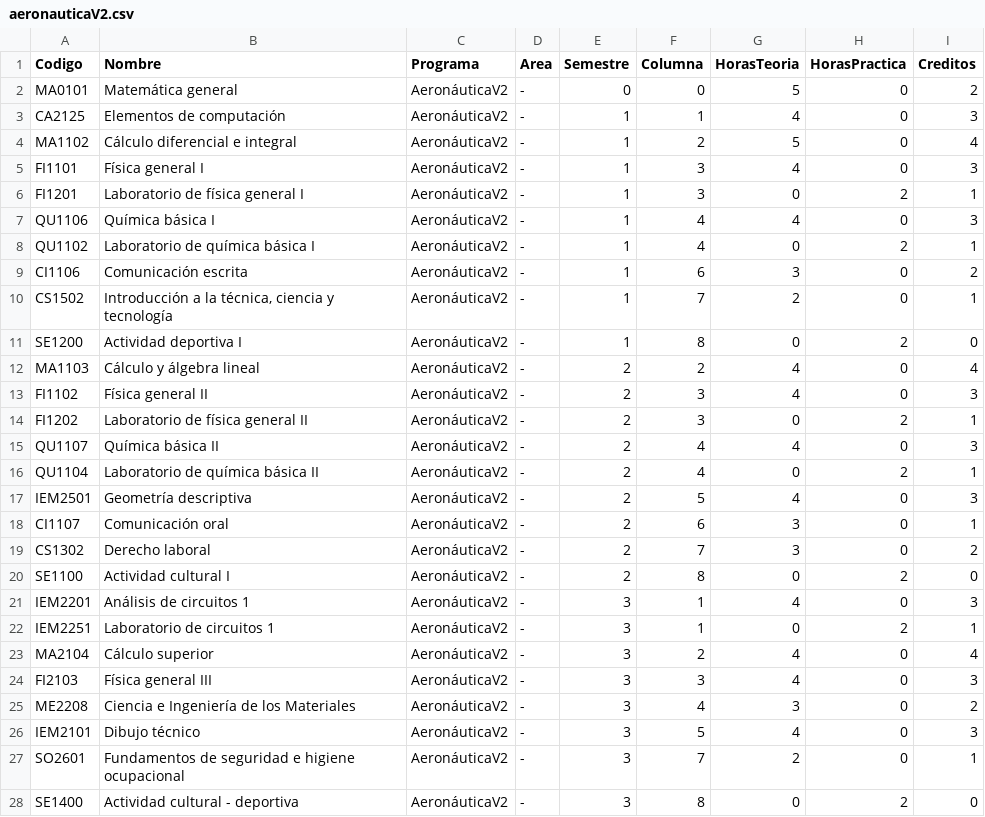
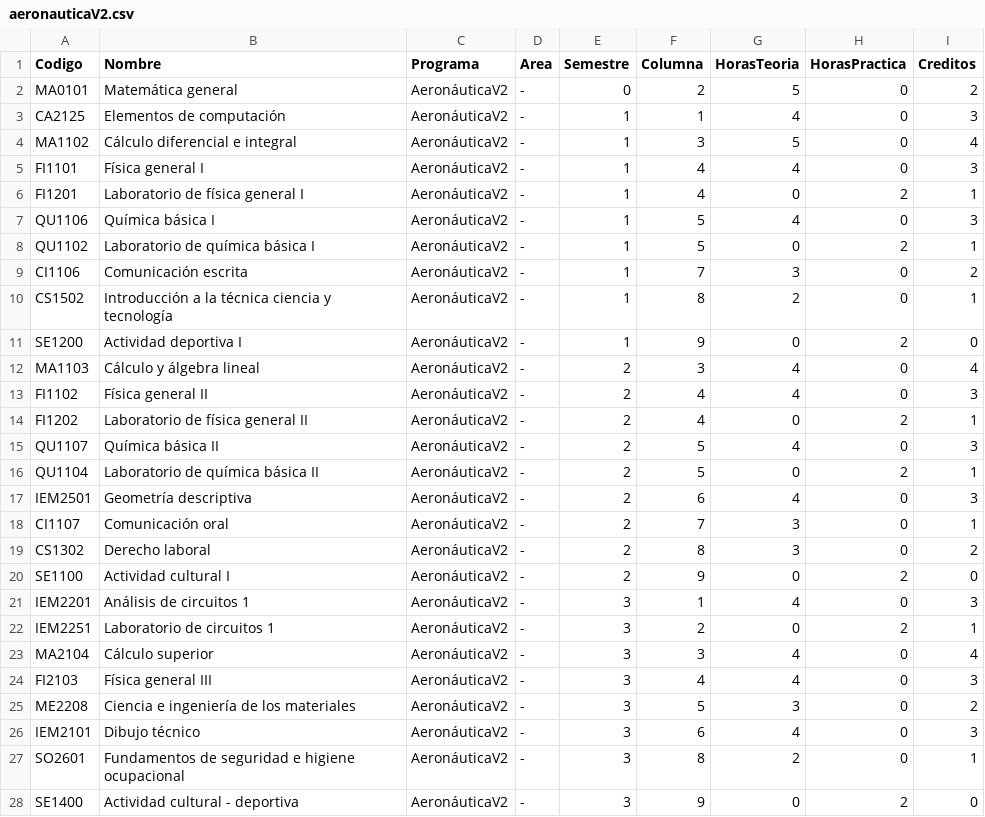
Before and after one commit to javilopsol/IEM_programas, a CSV file: aeronauticaV2.csv, drawn as a sheet; only a part is shown; the diff covers the shown part only.

```diff
--- a/aeronauticaV2.csv
+++ b/aeronauticaV2.csv
@@ -1,28 +1,28 @@
 Codigo,Nombre,Programa,Area,Semestre,Columna,HorasTeoria,HorasPractica,Creditos
-MA0101,Matemática general,AeronáuticaV2,-,0,0,5,0,2
+MA0101,Matemática general,AeronáuticaV2,-,0,2,5,0,2
 CA2125,Elementos de computación,AeronáuticaV2,-,1,1,4,0,3
-MA1102,Cálculo diferencial e integral,AeronáuticaV2,-,1,2,5,0,4
-FI1101,Física general I,AeronáuticaV2,-,1,3,4,0,3
-FI1201,Laboratorio de física general I,AeronáuticaV2,-,1,3,0,2,1
-QU1106,Química básica I,AeronáuticaV2,-,1,4,4,0,3
-QU1102,Laboratorio de química básica I,AeronáuticaV2,-,1,4,0,2,1
-CI1106,Comunicación escrita,AeronáuticaV2,-,1,6,3,0,2
-CS1502,"Introducción a la técnica, ciencia y tecnología",AeronáuticaV2,-,1,7,2,0,1
-SE1200,Actividad deportiva I,AeronáuticaV2,-,1,8,0,2,0
-MA1103,Cálculo y álgebra lineal,AeronáuticaV2,-,2,2,4,0,4
-FI1102,Física general II,AeronáuticaV2,-,2,3,4,0,3
-FI1202,Laboratorio de física general II,AeronáuticaV2,-,2,3,0,2,1
-QU1107,Química básica II,AeronáuticaV2,-,2,4,4,0,3
-QU1104,Laboratorio de química básica II,AeronáuticaV2,-,2,4,0,2,1
-IEM2501,Geometría descriptiva,AeronáuticaV2,-,2,5,4,0,3
-CI1107,Comunicación oral,AeronáuticaV2,-,2,6,3,0,1
-CS1302,Derecho laboral,AeronáuticaV2,-,2,7,3,0,2
-SE1100,Actividad cultural I,AeronáuticaV2,-,2,8,0,2,0
+MA1102,Cálculo diferencial e integral,AeronáuticaV2,-,1,3,5,0,4
+FI1101,Física general I,AeronáuticaV2,-,1,4,4,0,3
+FI1201,Laboratorio de física general I,AeronáuticaV2,-,1,4,0,2,1
+QU1106,Química básica I,AeronáuticaV2,-,1,5,4,0,3
+QU1102,Laboratorio de química básica I,AeronáuticaV2,-,1,5,0,2,1
+CI1106,Comunicación escrita,AeronáuticaV2,-,1,7,3,0,2
+CS1502,Introducción a la técnica ciencia y tecnología,AeronáuticaV2,-,1,8,2,0,1
+SE1200,Actividad deportiva I,AeronáuticaV2,-,1,9,0,2,0
+MA1103,Cálculo y álgebra lineal,AeronáuticaV2,-,2,3,4,0,4
+FI1102,Física general II,AeronáuticaV2,-,2,4,4,0,3
+FI1202,Laboratorio de física general II,AeronáuticaV2,-,2,4,0,2,1
+QU1107,Química básica II,AeronáuticaV2,-,2,5,4,0,3
+QU1104,Laboratorio de química básica II,AeronáuticaV2,-,2,5,0,2,1
+IEM2501,Geometría descriptiva,AeronáuticaV2,-,2,6,4,0,3
+CI1107,Comunicación oral,AeronáuticaV2,-,2,7,3,0,1
+CS1302,Derecho laboral,AeronáuticaV2,-,2,8,3,0,2
+SE1100,Actividad cultural I,AeronáuticaV2,-,2,9,0,2,0
 IEM2201,Análisis de circuitos 1,AeronáuticaV2,-,3,1,4,0,3
-IEM2251,Laboratorio de circuitos 1,AeronáuticaV2,-,3,1,0,2,1
-MA2104,Cálculo superior,AeronáuticaV2,-,3,2,4,0,4
-FI2103,Física general III,AeronáuticaV2,-,3,3,4,0,3
-ME2208,Ciencia e Ingeniería de los Materiales,AeronáuticaV2,-,3,4,3,0,2
-IEM2101,Dibujo técnico,AeronáuticaV2,-,3,5,4,0,3
-SO2601,Fundamentos de seguridad e higiene ocupacional,AeronáuticaV2,-,3,7,2,0,1
-SE1400,Actividad cultural - deportiva,AeronáuticaV2,-,3,8,0,2,0
+IEM2251,Laboratorio de circuitos 1,AeronáuticaV2,-,3,2,0,2,1
+MA2104,Cálculo superior,AeronáuticaV2,-,3,3,4,0,4
+FI2103,Física general III,AeronáuticaV2,-,3,4,4,0,3
+ME2208,Ciencia e ingeniería de los materiales,AeronáuticaV2,-,3,5,3,0,2
+IEM2101,Dibujo técnico,AeronáuticaV2,-,3,6,4,0,3
+SO2601,Fundamentos de seguridad e higiene ocupacional,AeronáuticaV2,-,3,8,2,0,1
+SE1400,Actividad cultural - deportiva,AeronáuticaV2,-,3,9,0,2,0
```
Also changed, not shown: 44 edited cells elsewhere in this file, aeronauticaV1.csv, electromecanica.csv, 15 other files.
